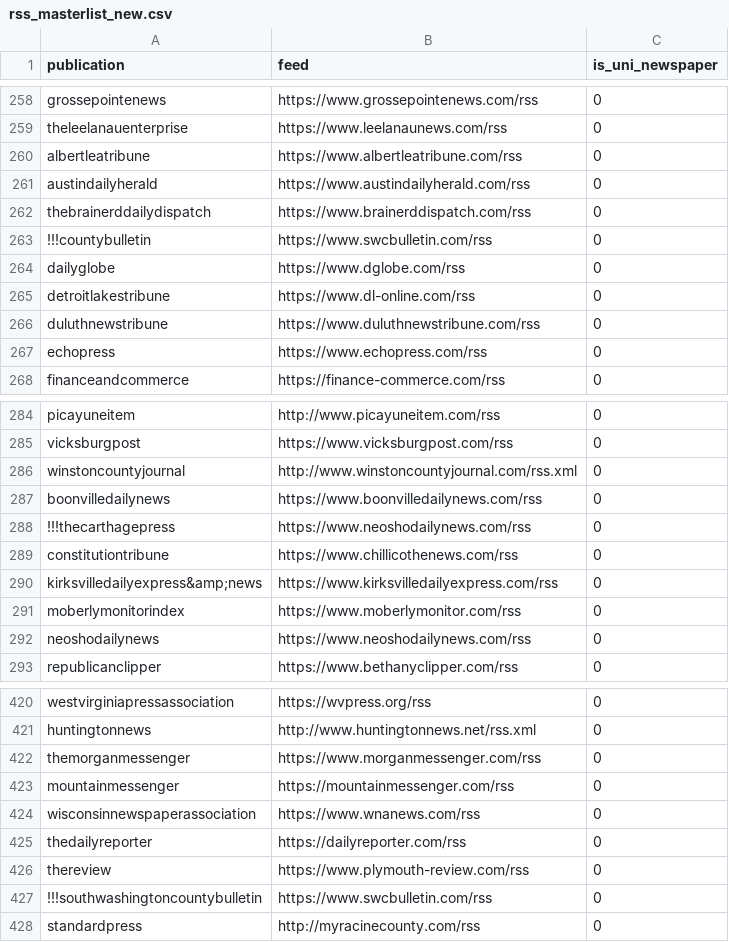
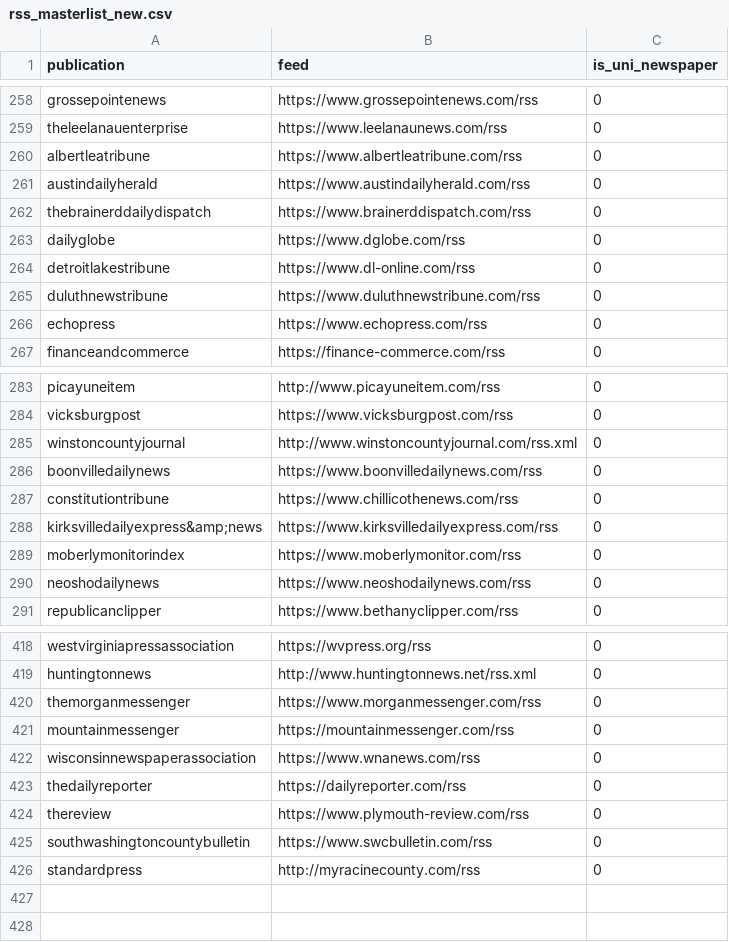
Before and after one commit to Lauren-10/CommunityNews, a CSV file: scripts/craig/rss_masterlist_new.csv, drawn as a sheet; only a part is shown, gaps mark what is left out.

Commit message:
edited rss master list

```diff
--- a/scripts/craig/rss_masterlist_new.csv
+++ b/scripts/craig/rss_masterlist_new.csv
@@ -262,3 +262,2 @@ austindailyherald,https://www.austindailyherald.com/rss,0
 thebrainerddailydispatch,https://www.brainerddispatch.com/rss,0
-!!!countybulletin,https://www.swcbulletin.com/rss,0
 dailyglobe,https://www.dglobe.com/rss,0
@@ -287,3 +286,2 @@ winstoncountyjournal,http://www.winstoncountyjournal.com/rss.xml,0
 boonvilledailynews,https://www.boonvilledailynews.com/rss,0
-!!!thecarthagepress,https://www.neoshodailynews.com/rss,0
 constitutiontribune,https://www.chillicothenews.com/rss,0
@@ -426,3 +424,3 @@ thedailyreporter,https://dailyreporter.com/rss,0
 thereview,https://www.plymouth-review.com/rss,0
-!!!southwashingtoncountybulletin,https://www.swcbulletin.com/rss,0
+southwashingtoncountybulletin,https://www.swcbulletin.com/rss,0
 standardpress,http://myracinecounty.com/rss,0
```
